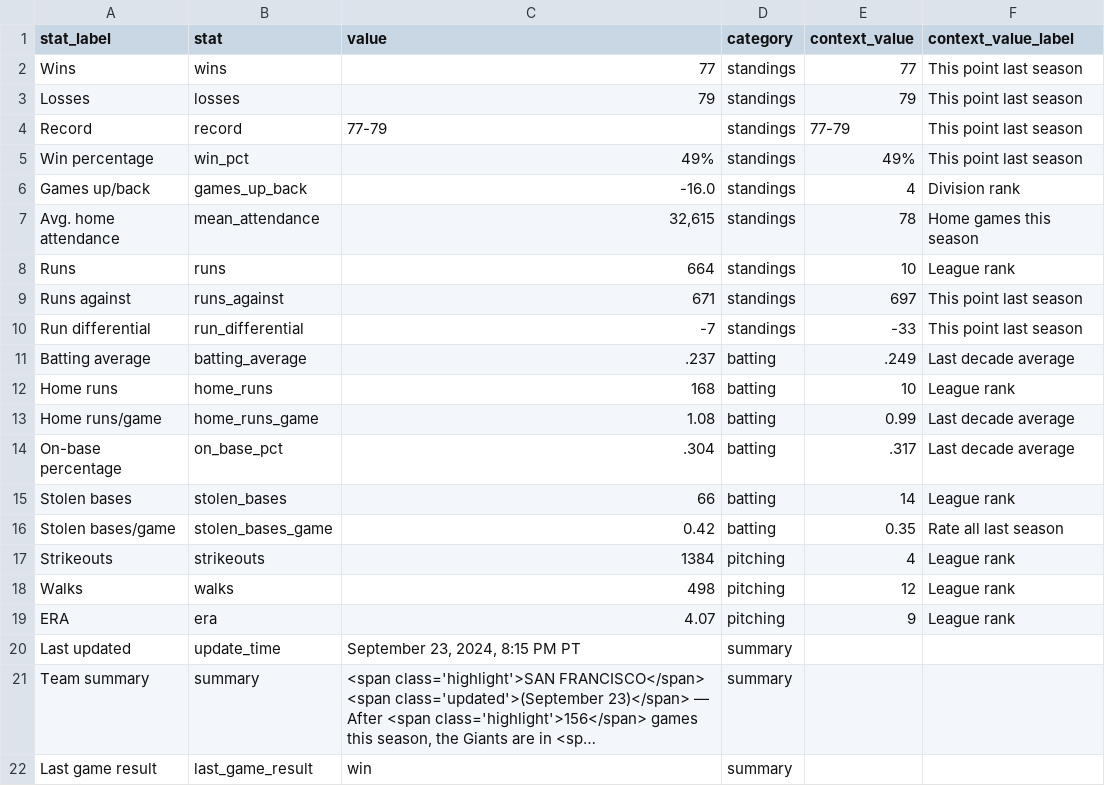
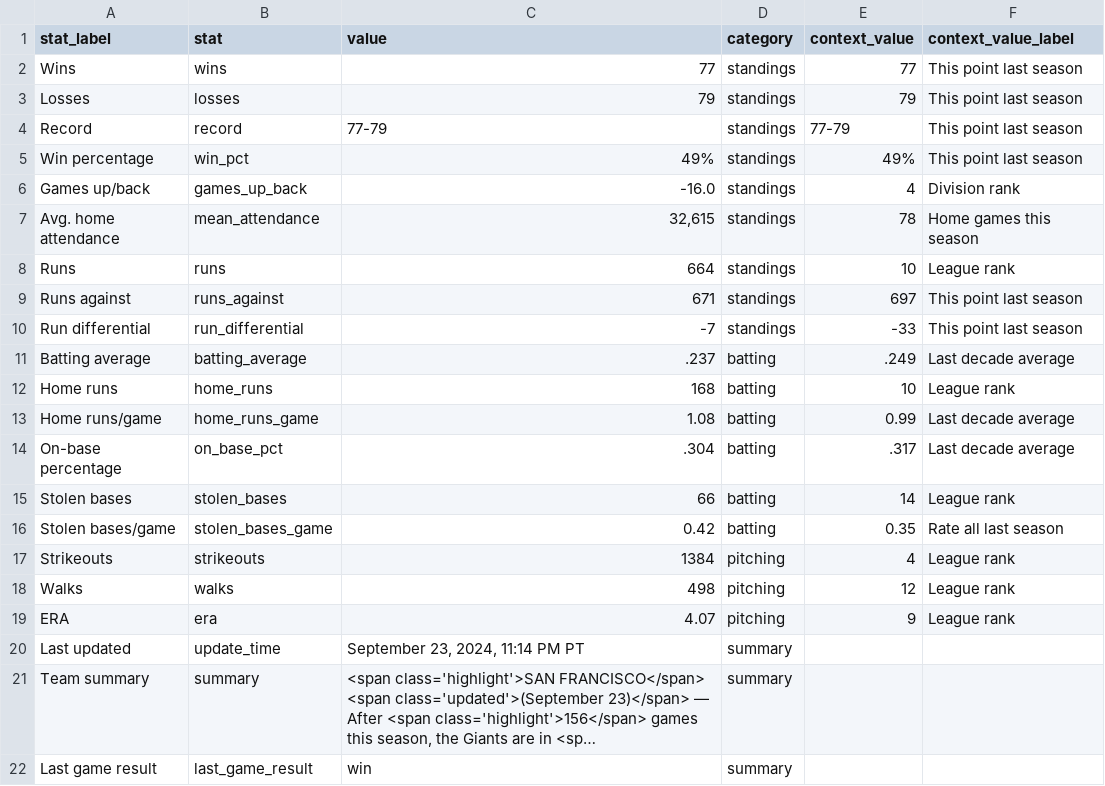
Before and after one commit to wilkens/giants, a CSV file: data/standings/season_summary_latest.csv, drawn as a sheet; long unchanged cells end in …; the diff names each change by its address in the sheet, - before the commit and + after, or states it on an @@ line.

Commit message:
Automated update of Giants data, visuals

```diff
--- a/data/standings/season_summary_latest.csv
+++ b/data/standings/season_summary_latest.csv
-C20 (value): September 23, 2024, 8:15 PM PT
+C20 (value): September 23, 2024, 11:14 PM PT
```
Also changed, not shown: 2 other files.
